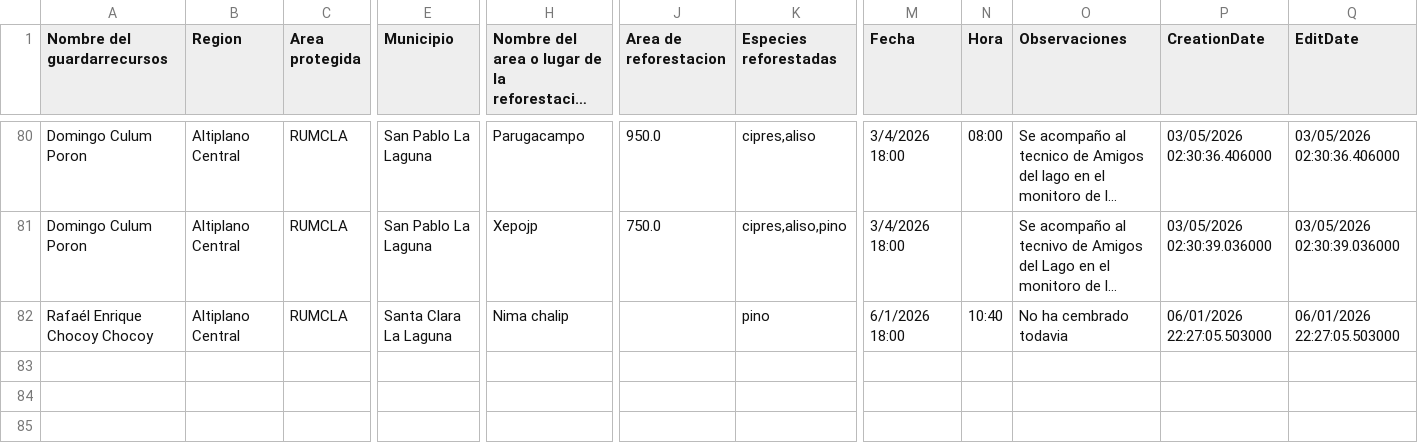
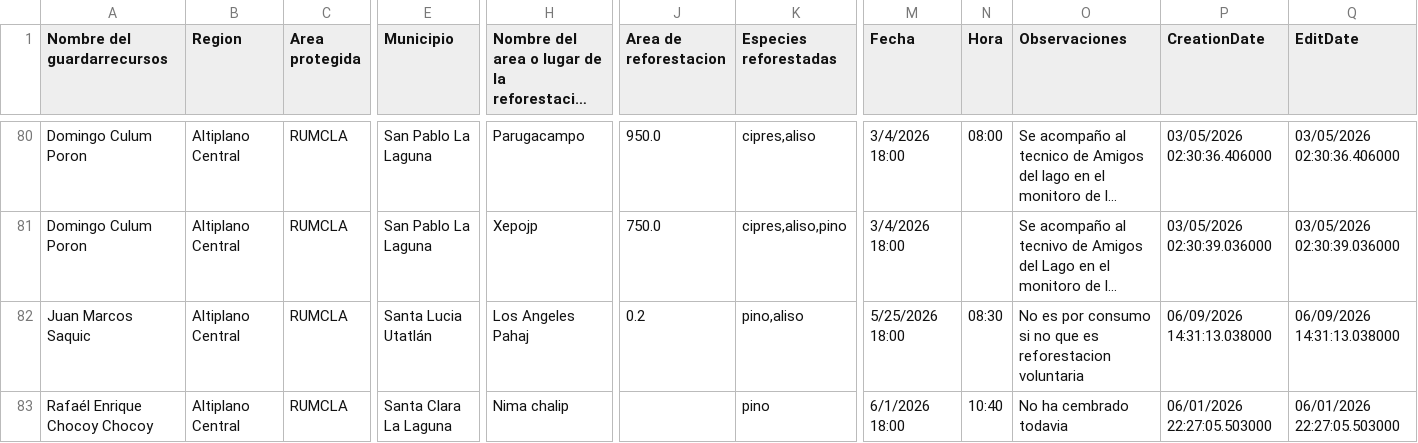
Before and after one commit to geograficaaala/guardarecursos_conap, a CSV file: docs/datos/base4_datos.csv, drawn as a sheet; only a part is shown, gaps mark what is left out; long unchanged cells end in …; rows hold the shown columns only; the diff names each change by its address in the sheet, - before the commit and + after, or states it on an @@ line.

```diff
--- a/docs/datos/base4_datos.csv
+++ b/docs/datos/base4_datos.csv
+row 82: Juan Marcos Saquic | Altiplano Central | RUMCLA | Santa Lucia Utatlán | Los Angeles Pahaj | 0.2 | pino,aliso | 5/25/2026 18:00 | 08:30 | No es por consumo si no que es reforestacion voluntaria | 06/09/2026 14:31:13.038000 | 06/09/2026 14:31:13.038000
```
